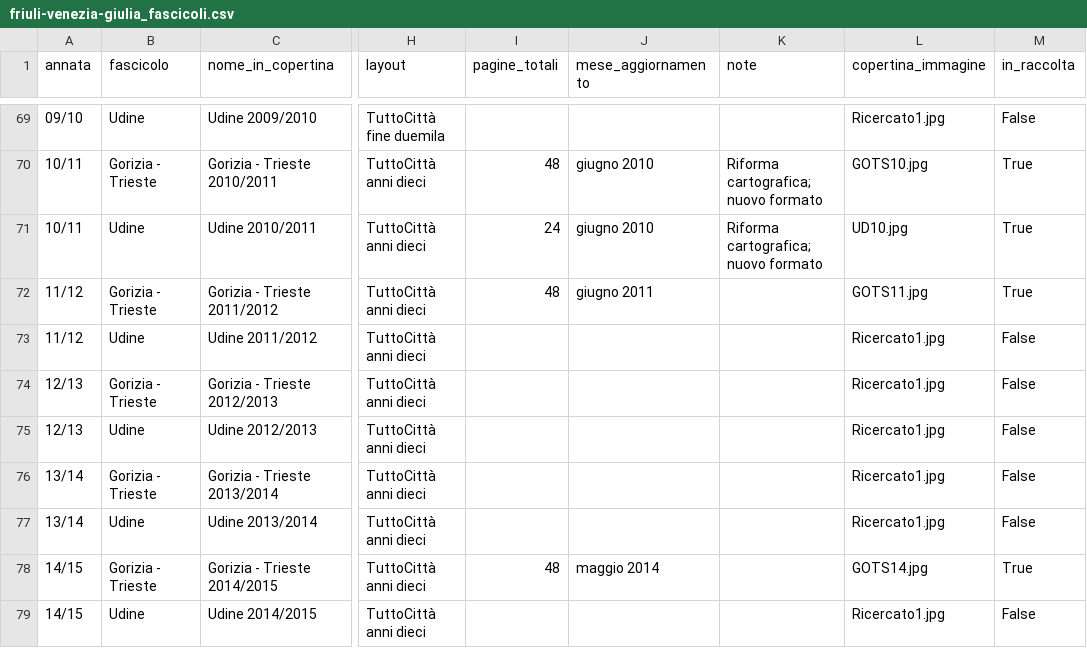
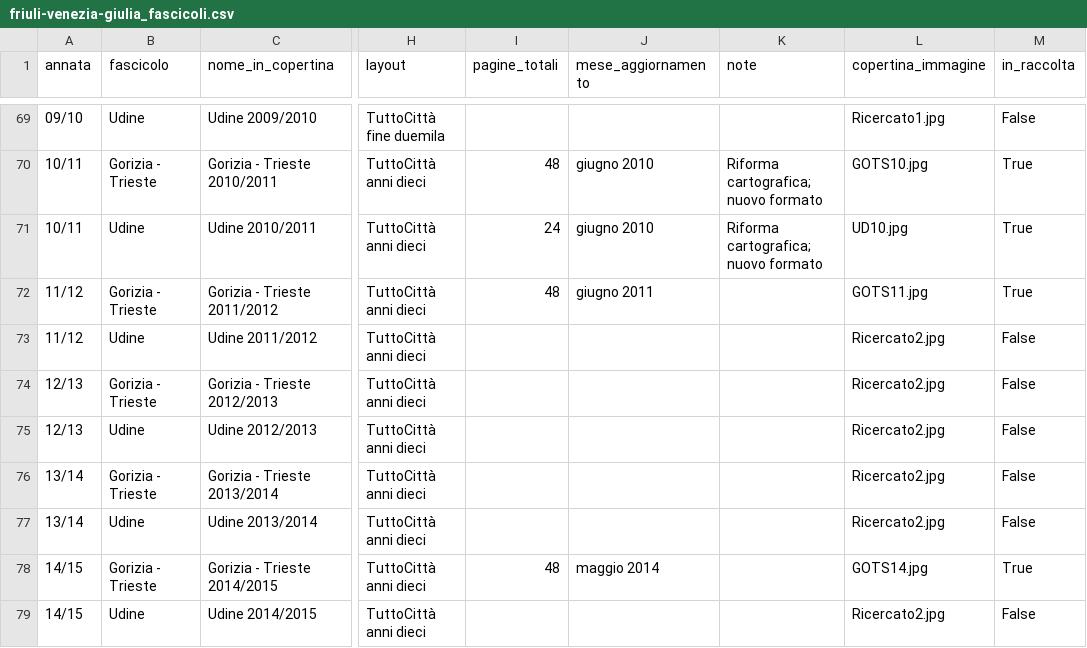
Before and after one commit to RoMu84/TuttoCitta, a CSV file: dati/friuli-venezia-giulia_fascicoli.csv, drawn as a sheet; only a part is shown, gaps mark what is left out; the diff names each change by its address in the sheet, - before the commit and + after, or states it on an @@ line.

```diff
--- a/dati/friuli-venezia-giulia_fascicoli.csv
+++ b/dati/friuli-venezia-giulia_fascicoli.csv
-L73:L77 (copertina_immagine): Ricercato1.jpg
+L73:L77 (copertina_immagine): Ricercato2.jpg
-L79 (copertina_immagine): Ricercato1.jpg
+L79 (copertina_immagine): Ricercato2.jpg
```
Also changed, not shown: 4 other files.
